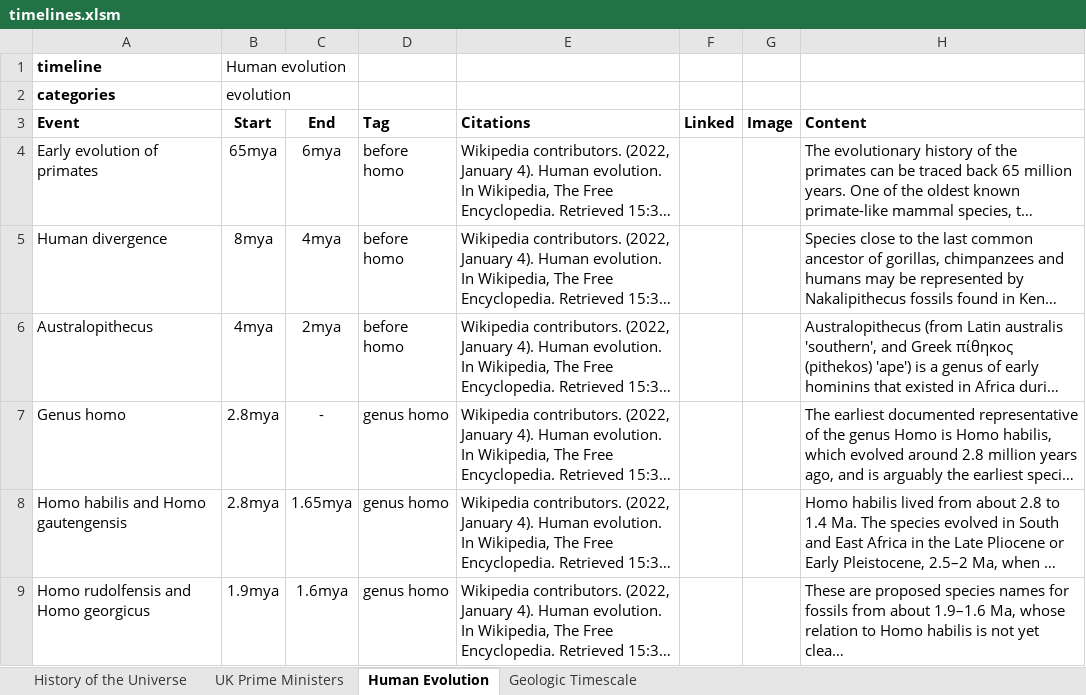
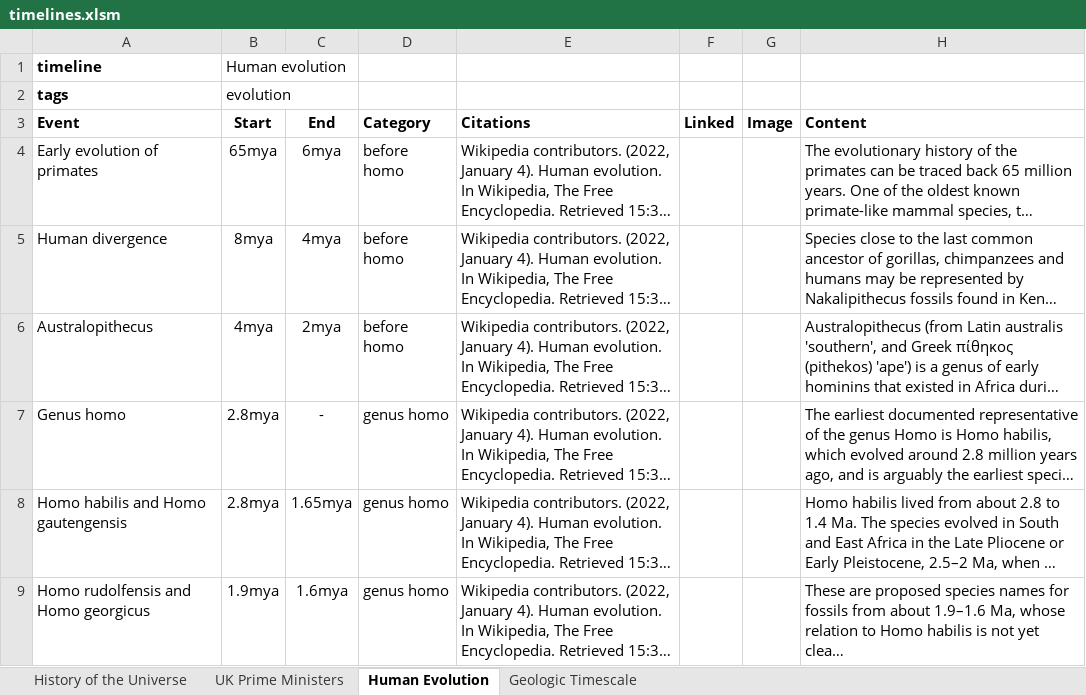
Before and after one commit to Wolsten/Table-Based-Solution, an Excel workbook: timelines.xlsm, sheet Human Evolution, drawn as a sheet; only a part is shown; long unchanged cells end in …; values as stored, in another font and other column widths than the file's, no borders; the diff names each change by its address in the sheet, - before the commit and + after, or states it on an @@ line.

Commit message:
Simplified code export options and switched back to using categories to differentiate different types of event

```diff
--- a/timelines.xlsm (sheet Human Evolution)
+++ b/timelines.xlsm (sheet Human Evolution)
-A2 (Event): categories
+A2 (Event): tags
-D3: Tag
+D3: Category
```
Also changed, not shown: sheet History of the Universe, sheet UK Prime Ministers, sheet Geologic Timescale, 4 other files.
